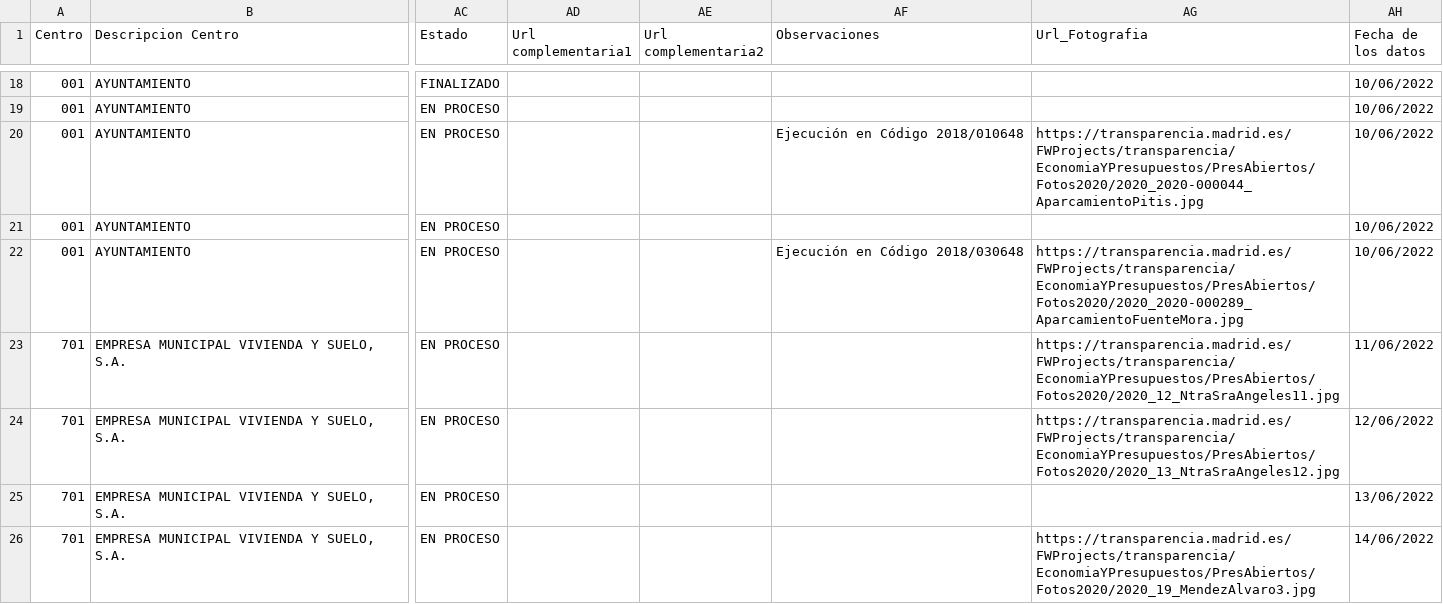
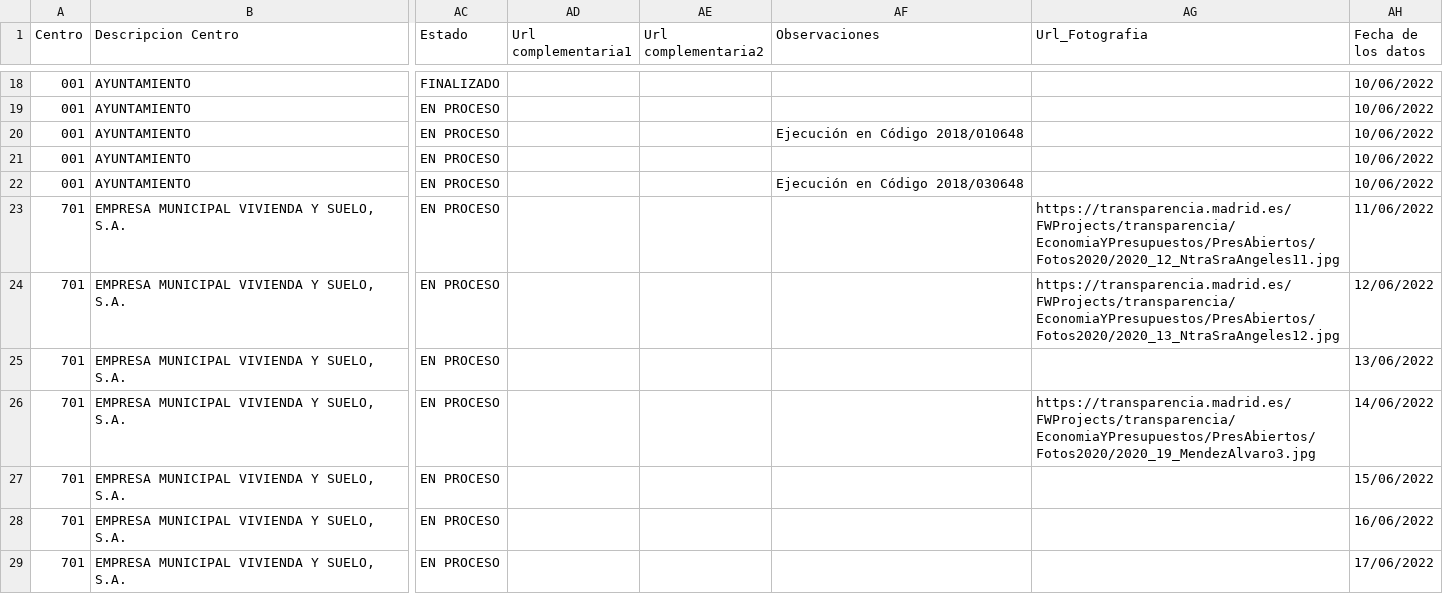
Before and after one commit to civio/presupuesto-madrid, a CSV file: data/es/municipio/2020/inversiones_principales.csv, drawn as a sheet; only a part is shown, gaps mark what is left out; the shorter side is filled out with more unchanged rows; the diff names each change by its address in the sheet, - before the commit and + after, or states it on an @@ line.

Commit message:
Update 2020 main investments data
Change performed on the admin console.

```diff
--- a/data/es/municipio/2020/inversiones_principales.csv
+++ b/data/es/municipio/2020/inversiones_principales.csv
-AG20 (Url_Fotografia): https://transparencia.madrid.es/FWProjects/transparencia/EconomiaYPresupuestos/PresAbiertos/Fotos2020/2020_2020-000044_AparcamientoPitis.jpg
+AG20 (Url_Fotografia): (empty)
-AG22 (Url_Fotografia): https://transparencia.madrid.es/FWProjects/transparencia/EconomiaYPresupuestos/PresAbiertos/Fotos2020/2020_2020-000289_AparcamientoFuenteMora.jpg
+AG22 (Url_Fotografia): (empty)
```
